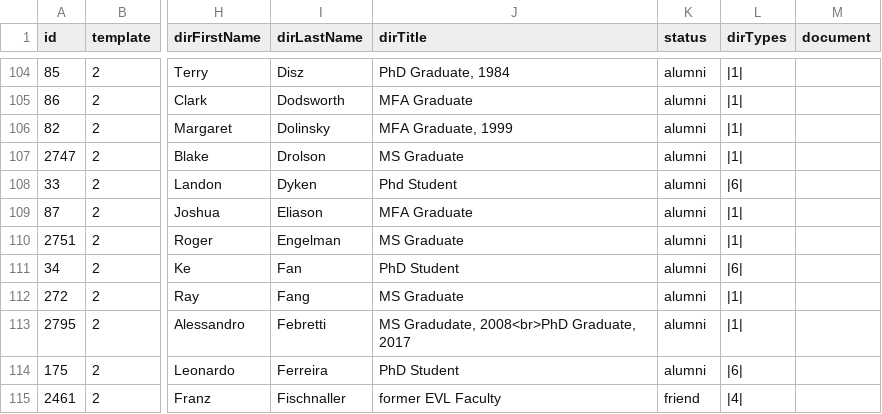
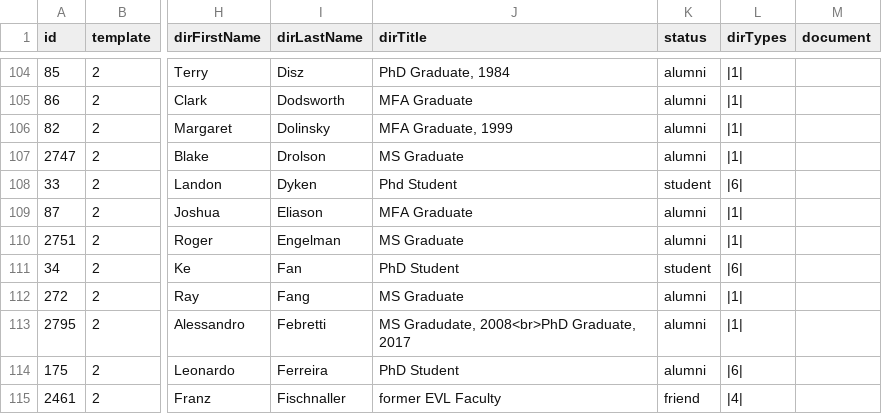
Before and after one commit to alshedivat/al-folio, a CSV file: _data/people.csv, drawn as a sheet; only a part is shown, gaps mark what is left out; the diff covers the shown part only; the diff names each change by its address in the sheet, - before the commit and + after, or states it on an @@ line.

```diff
--- a/_data/people.csv
+++ b/_data/people.csv
-K108 (status): alumni
+K108 (status): student
-K111 (status): alumni
+K111 (status): student
```
Also changed, not shown: 34 edited cells elsewhere in this file, 6 other files.
